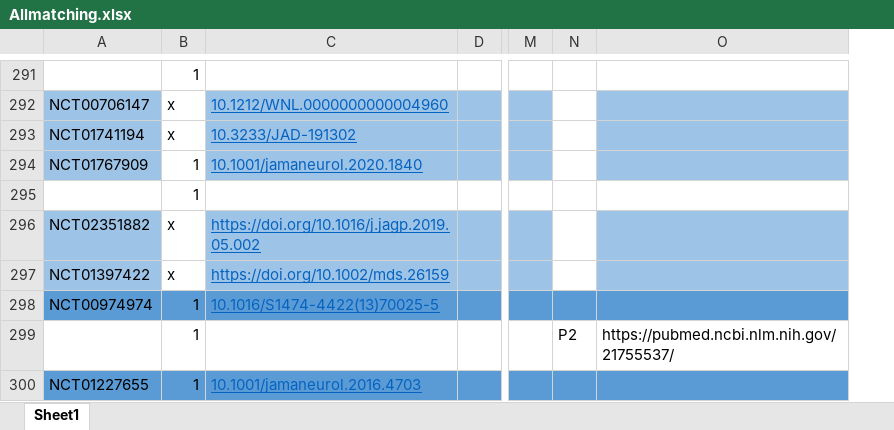
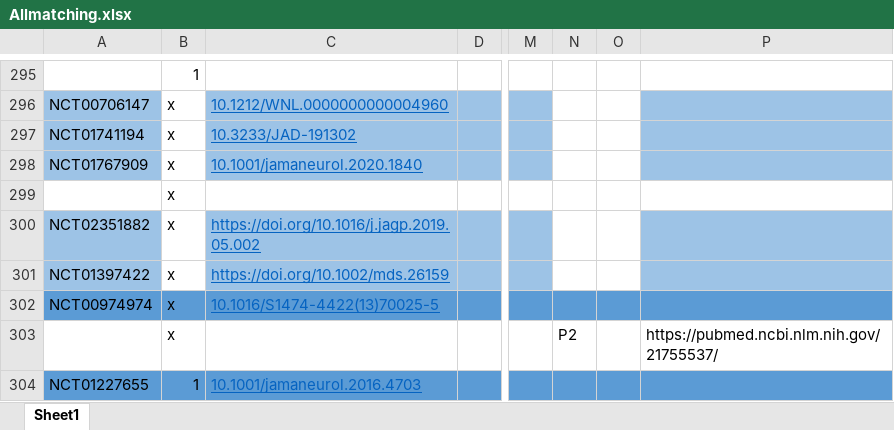
Before and after one commit to hannahmoyer210/Neurobypass, an Excel workbook: Allmatching.xlsx, sheet Sheet1, drawn as a sheet; only a part is shown, gaps mark what is left out; values as stored, in another font and other column widths than the file's, no borders; conditional formats not drawn; addresses are those after the commit; the diff covers the shown part only; the diff names each change by its address in the sheet, - before the commit and + after, or states it on an @@ line.

```diff
--- a/Allmatching.xlsx (sheet Sheet1)
+++ b/Allmatching.xlsx (sheet Sheet1)
+column O, empty
-B298:B299: 1
+B298:B299: x
-B302:B303: 1
+B302:B303: x
```
Also changed, not shown: 19 added rows, 8 removed rows, 1 hidden or unhidden row, 63 edited cells and cell formats elsewhere in this sheet, formulas that keep their value, consort/manual.xlsx, tablemaker.xlsx, 26 other files.
